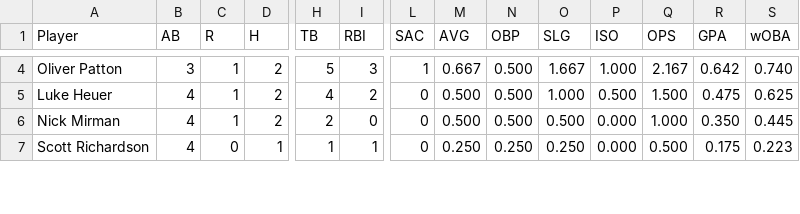
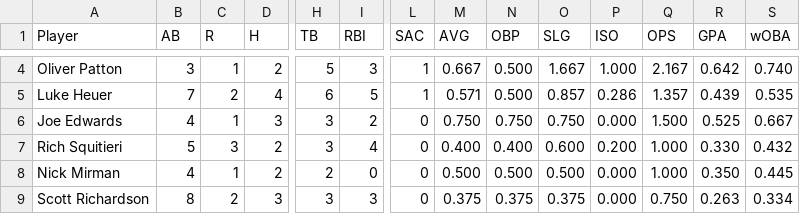
Before and after one commit to Amorymeltzer/mls, a CSV file: u16/mls_u16.csv, drawn as a sheet; only a part is shown, gaps mark what is left out; addresses are those after the commit; rows hold the shown columns only; the diff covers the shown part only; the diff names each change by its address in the sheet, - before the commit and + after, or states it on an @@ line.

```diff
--- a/u16/mls_u16.csv
+++ b/u16/mls_u16.csv
-B5 (AB): 4
+B5 (AB): 7
-C5 (R): 1
+C5 (R): 2
-D5 (H): 2
+D5 (H): 4
-H5 (TB): 4
+H5 (TB): 6
-I5 (RBI): 2
+I5 (RBI): 5
-L5 (SAC): 0
+L5 (SAC): 1
-M5 (AVG): 0.500
+M5 (AVG): 0.571
-O5 (SLG): 1.000
+O5 (SLG): 0.857
-P5 (ISO): 0.500
+P5 (ISO): 0.286
-Q5 (OPS): 1.500
+Q5 (OPS): 1.357
-R5 (GPA): 0.475
+R5 (GPA): 0.439
-S5 (wOBA): 0.625
+S5 (wOBA): 0.535
+row 6: Joe Edwards | 4 | 1 | 3 | 3 | 2 | 0 | 0.750 | 0.750 | 0.750 | 0.000 | 1.500 | 0.525 | 0.667
+row 7: Rich Squitieri | 5 | 3 | 2 | 3 | 4 | 0 | 0.400 | 0.400 | 0.600 | 0.200 | 1.000 | 0.330 | 0.432
-B9 (AB): 4
+B9 (AB): 8
-C9 (R): 0
+C9 (R): 2
-D9 (H): 1
+D9 (H): 3
-H9 (TB): 1
+H9 (TB): 3
-I9 (RBI): 1
+I9 (RBI): 3
-M9 (AVG): 0.250
+M9 (AVG): 0.375
-N9 (OBP): 0.250
+N9 (OBP): 0.375
-O9 (SLG): 0.250
+O9 (SLG): 0.375
-Q9 (OPS): 0.500
+Q9 (OPS): 0.750
-R9 (GPA): 0.175
+R9 (GPA): 0.263
-S9 (wOBA): 0.223
+S9 (wOBA): 0.334
```
Also changed, not shown: 3 added rows and 50 edited cells elsewhere in this file, data/AVG.csv, data/GPA.csv, 43 other files.
